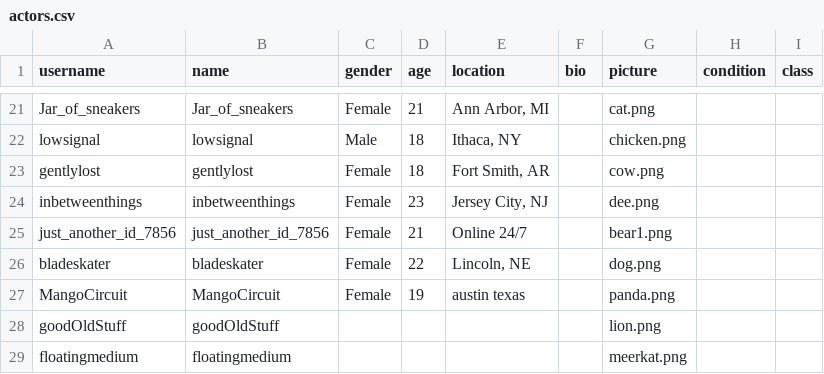
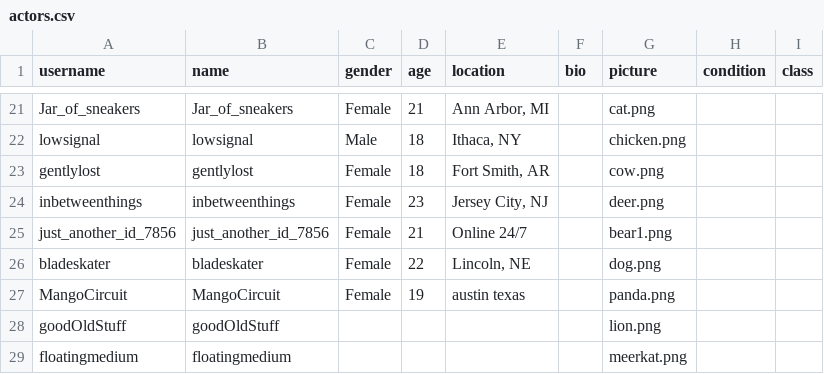
Before and after one commit to winicehui/truman_bystander_intervention, a CSV file: truman/input/actors.csv, drawn as a sheet; only a part is shown, gaps mark what is left out.

```diff
--- a/truman/input/actors.csv
+++ b/truman/input/actors.csv
@@ -23,3 +23,3 @@ lowsignal,lowsignal,Male,18,"Ithaca, NY",,chicken.png,,
 gentlylost,gentlylost,Female,18,"Fort Smith, AR",,cow.png,,
-inbetweenthings,inbetweenthings,Female,23,"Jersey City, NJ",,dee.png,,
+inbetweenthings,inbetweenthings,Female,23,"Jersey City, NJ",,deer.png,,
 just_another_id_7856,just_another_id_7856,Female,21,Online 24/7,,bear1.png,,
```
Also changed, not shown: truman/input/posts.csv, truman/input/replies.csv, 8 other files.
